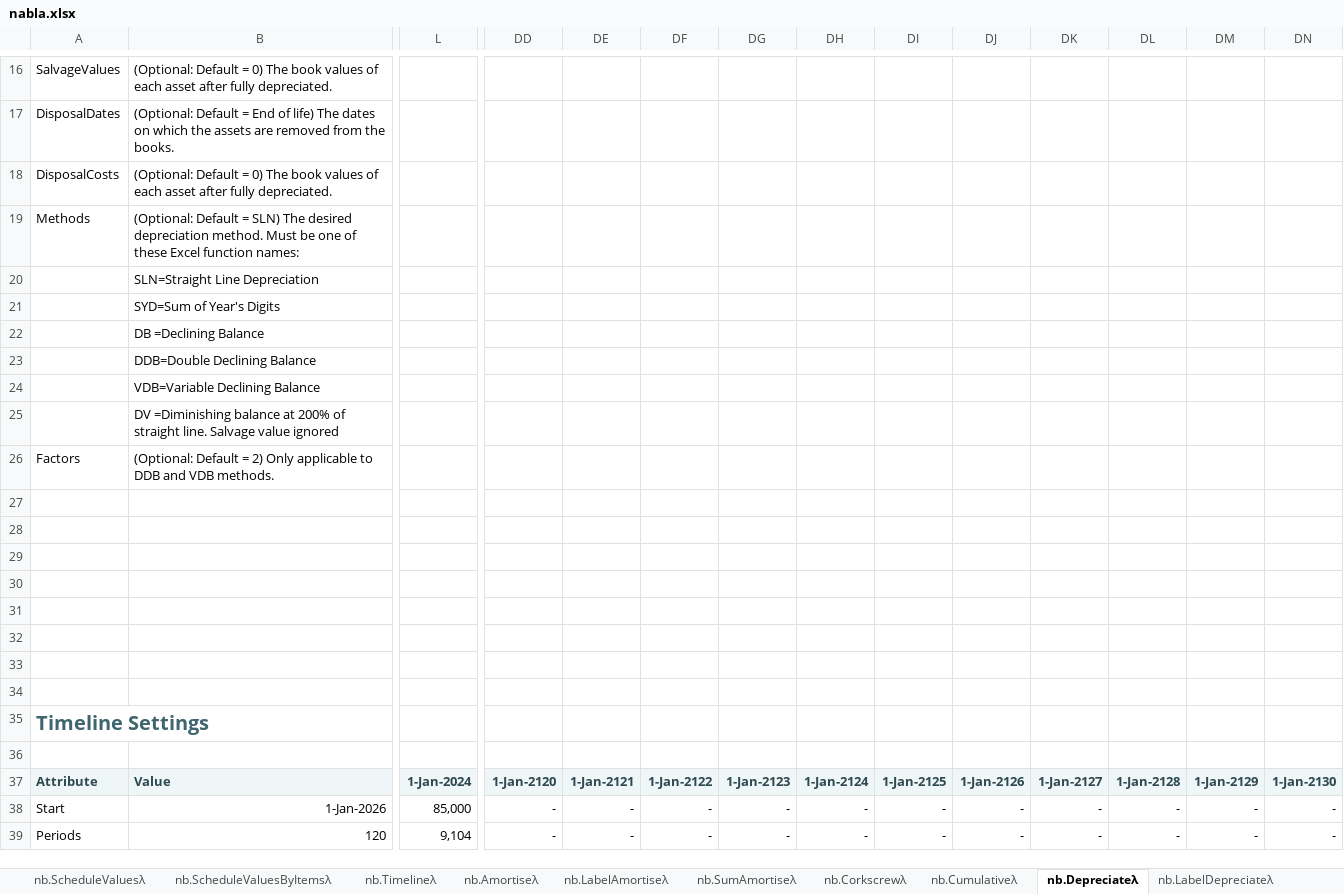
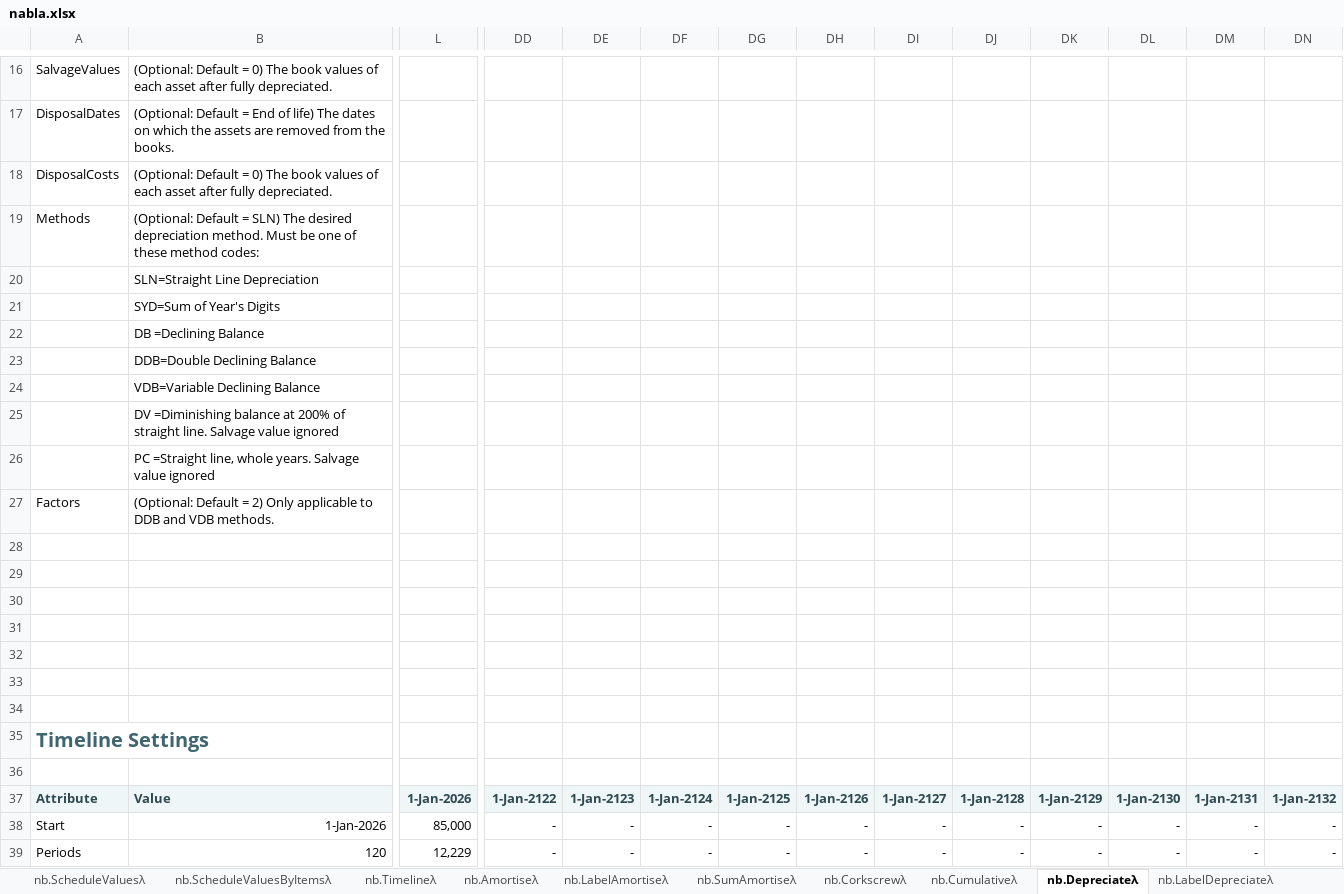
Before and after one commit to ryanduguid/Nabla, an Excel workbook: nabla.xlsx, sheet nb.Depreciateλ, drawn as a sheet; only a part is shown, gaps mark what is left out; values as stored, in another font and other column widths than the file's, no borders; charts and pictures and table styles not drawn; removed rows and columns are numbered as before the commit, all else as after; rows hold the shown columns only; the diff covers the shown part only; the diff names each change by its address in the sheet, - before the commit and + after, or states it on an @@ line.

Commit message:
Ship the numbers the formulas produce
An .xlsx keeps a formula and the answer Excel last got from it, and nothing
holds the two together. The build edits the workbook as XML with no formula
engine, so every cell downstream of a value it changes keeps the answer it had
before. Shifting the sample dates forward two years left 3,193 cached cells
across 43 of the 50 sheets holding numbers their own formulas no longer produce;
IsOccurrenceDate alone had 978.

Nobody ever saw one, because Excel recalculates on open and replaces the lot.
That is what made it worth finding: the file could be wrong in a way only a
second tool could see, and everything that reads an .xlsx without a formula
engine reads the cached answer. Same defect as the five saved #VALUE! cells
fixed in v2.2.0, three orders of magnitude wider.

refresh_cache.py recalculates the workbook in Excel, saves, and clears the
always-calculate flags Excel puts back. fullCalcOnLoad goes with them: it exists
to force a recalculation past stale values and there are none left, so the
workbook now opens reading correctly and Excel no longer asks to save a file the
reader never edited.

Nothing about the functions changes, measured rather than assumed: 4,506
worksheet formula cells byte-identical, 130 defined names byte-identical, the
formula-environment store byte-identical. 435 KB to 510 KB, because a
recalculated value is longer than the stale integer it replaces and Excel adds a
calculation chain.

verify_cache.py is the sixth gate and the second needing Excel. It compares all
20,221 cached values against what the formulas produce, names any that differ by
sheet, row and column, and refuses to pass on fewer than 15,000 comparisons so a
run that read almost nothing fails instead of reporting success. Against the
previous build it reports all 3,193.

verify_workbook no longer demands fullCalcOnLoad, which is only one of the two
honest ways to open reading correctly. It now fails when a workbook has neither
that flag nor the calculation chain Excel leaves when it saves.

Both PowerShell steps carry a lesson that cost real time: CalculationState comes
back over COM as the name xlDone, not as 0, so the obvious test against 0 is
true forever and a wait built on it never ends early.

```diff
--- a/nabla.xlsx (sheet nb.Depreciateλ)
+++ b/nabla.xlsx (sheet nb.Depreciateλ)
-B19: …of these Excel function names:
+B19: …of these method codes:
+row 26:  | PC =Straight line, whole years. Salvage value ignored
-row 27: (empty)
-L37: 1-Jan-2024
+L37: 1-Jan-2026
-DD37: 1-Jan-2120
+DD37: 1-Jan-2122
-DE37: 1-Jan-2121
+DE37: 1-Jan-2123
-DF37: 1-Jan-2122
+DF37: 1-Jan-2124
-DG37: 1-Jan-2123
+DG37: 1-Jan-2125
-DH37: 1-Jan-2124
+DH37: 1-Jan-2126
-DI37: 1-Jan-2125
+DI37: 1-Jan-2127
-DJ37: 1-Jan-2126
+DJ37: 1-Jan-2128
-DK37: 1-Jan-2127
+DK37: 1-Jan-2129
-DL37: 1-Jan-2128
+DL37: 1-Jan-2130
-DM37: 1-Jan-2129
+DM37: 1-Jan-2131
-DN37: 1-Jan-2130
+DN37: 1-Jan-2132
-L39: 9,104
+L39: 12,229
```
Also changed, not shown: 146 edited cells and cell formats elsewhere in this sheet, sheet nb.IsOccurrenceDateλ, sheet nb.SumPeriodsλ, sheet nb.ScheduleValuesByItemsλ, sheet nb.AvgColsλ, sheet nb.MinRowsλ, sheet nb.MaxRowsλ, 36 more sheets, 7 other files.
